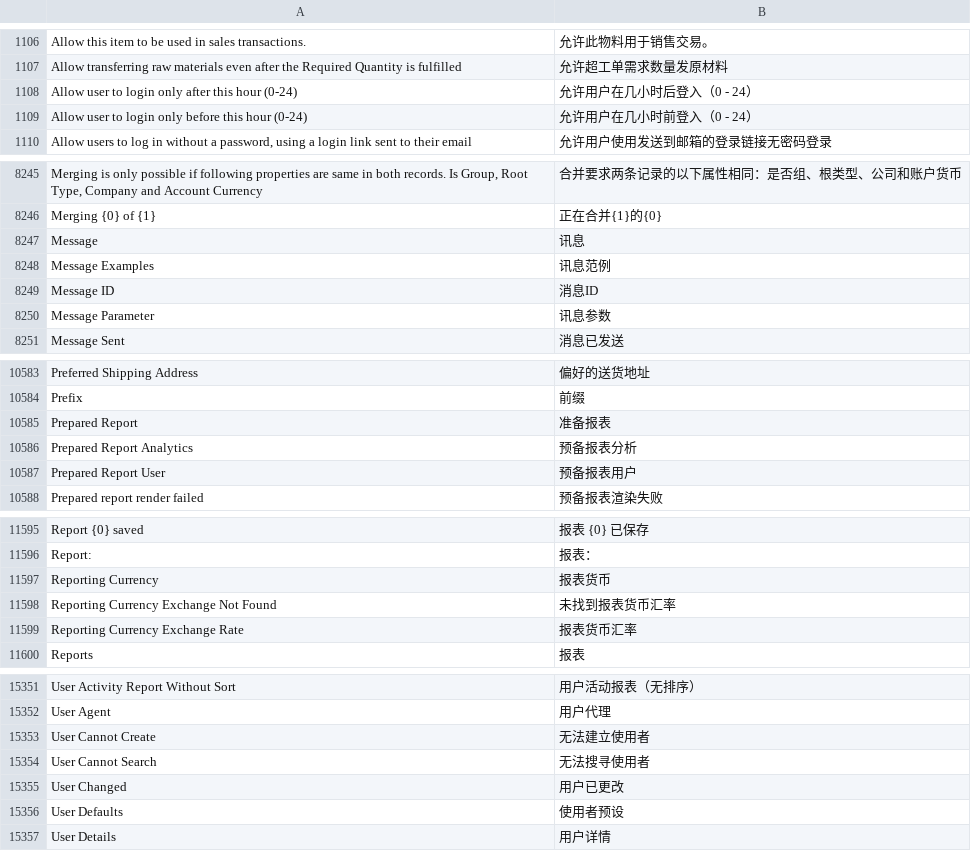
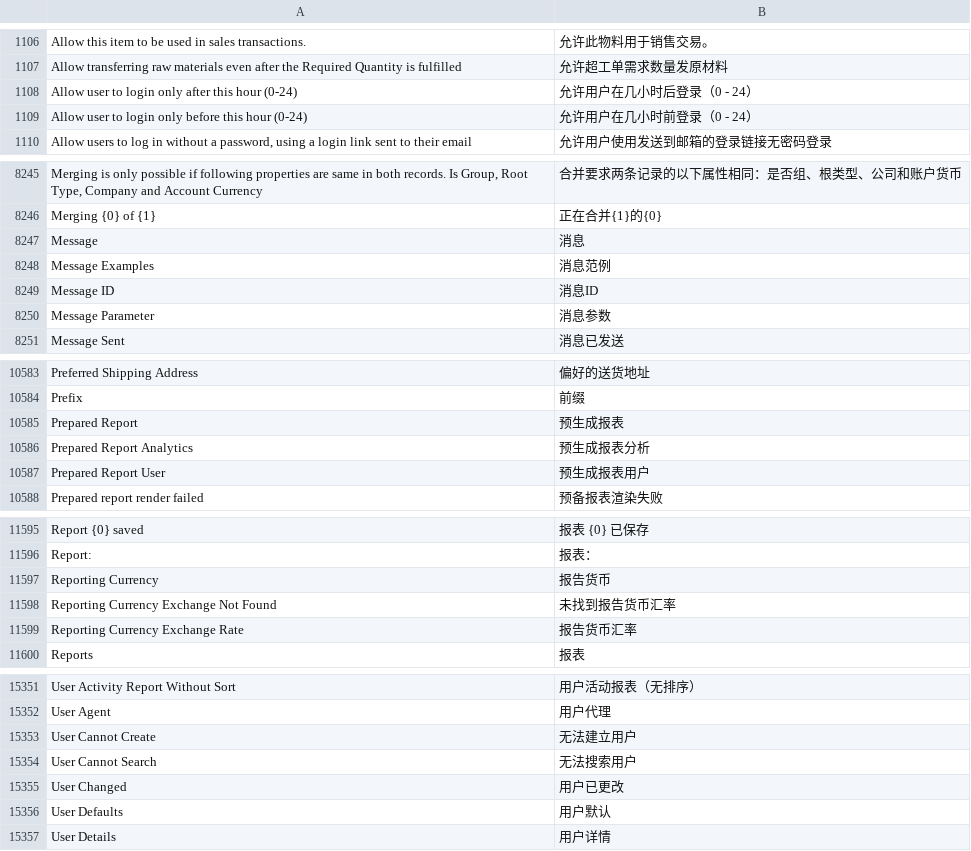
Before and after one commit to 534627605/custom_translations, a CSV file: custom_translations/translations/zh.csv, drawn as a sheet; only a part is shown, gaps mark what is left out; the diff covers the shown part only; the diff names each change by its address in the sheet, - before the commit and + after, or states it on an @@ line.

```diff
--- a/custom_translations/translations/zh.csv
+++ b/custom_translations/translations/zh.csv
-B1108: 允许用户在几小时后登入（0 - 24）
+B1108: 允许用户在几小时后登录（0 - 24）
-B1109: 允许用户在几小时前登入（0 - 24）
+B1109: 允许用户在几小时前登录（0 - 24）
-B8247: 讯息
+B8247: 消息
-B8248: 讯息范例
+B8248: 消息范例
-B8250: 讯息参数
+B8250: 消息参数
-B10585: 准备报表
+B10585: 预生成报表
-B10586: 预备报表分析
+B10586: 预生成报表分析
-B10587: 预备报表用户
+B10587: 预生成报表用户
-B11597: 报表货币
+B11597: 报告货币
-B11598: 未找到报表货币汇率
+B11598: 未找到报告货币汇率
-B11599: 报表货币汇率
+B11599: 报告货币汇率
-B15353: 无法建立使用者
+B15353: 无法建立用户
-B15354: 无法搜寻使用者
+B15354: 无法搜索用户
-B15356: 使用者预设
+B15356: 用户默认
```
Also changed, not shown: 54 edited cells elsewhere in this file, 1 other file.
